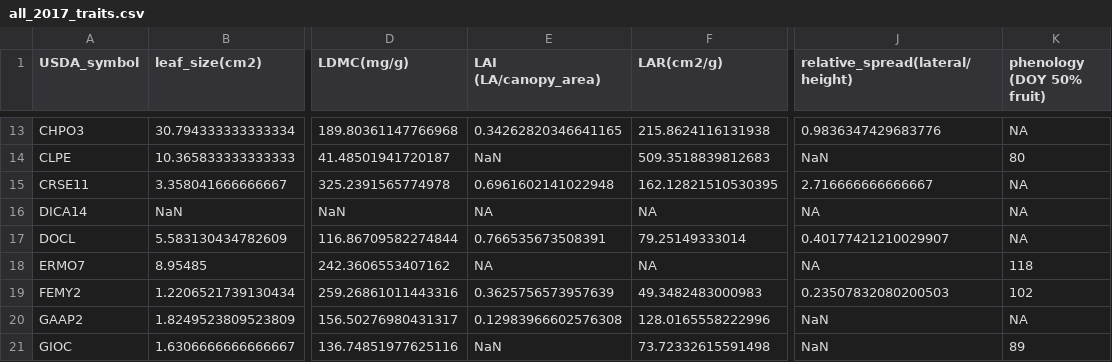
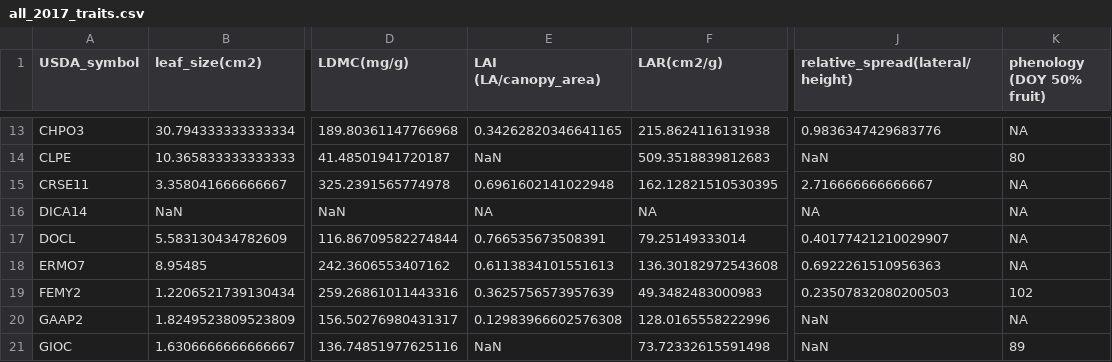
Before and after one commit to akleinhesselink/sedgwicktraits, a CSV file: data-raw/all_2017_traits.csv, drawn as a sheet; only a part is shown, gaps mark what is left out; the diff names each change by its address in the sheet, - before the commit and + after, or states it on an @@ line.

```diff
--- a/data-raw/all_2017_traits.csv
+++ b/data-raw/all_2017_traits.csv
-E18 (LAI (LA/canopy_area)): NA
+E18 (LAI (LA/canopy_area)): 0.6113834101551613
-F18 (LAR(cm2/g)): NA
+F18 (LAR(cm2/g)): 136.30182972543608
-J18 (relative_spread(lateral/height)): NA
+J18 (relative_spread(lateral/height)): 0.6922261510956363
-K18 (phenology (DOY 50% fruit)): 118
+K18 (phenology (DOY 50% fruit)): NA
```
Also changed, not shown: 14 other files.
